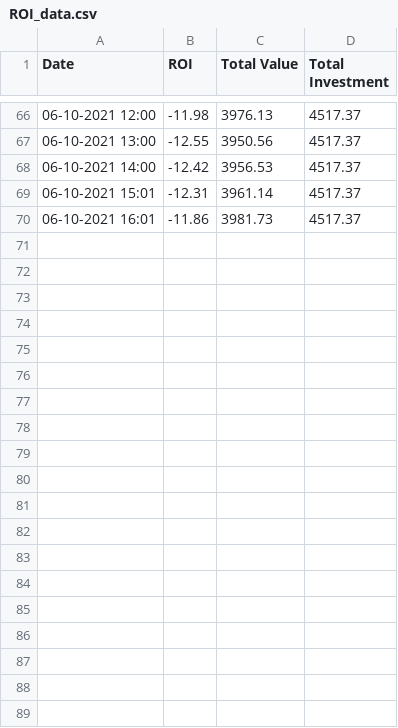
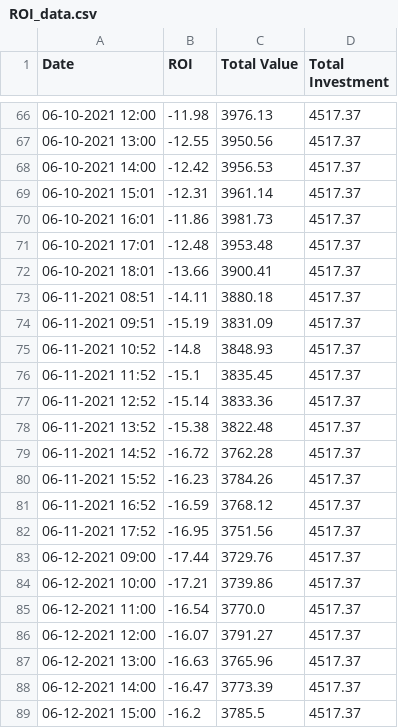
Before and after one commit to tstennette/Crypto-Reports-and-Analysis, a CSV file: ROI_data.csv, drawn as a sheet; only a part is shown, gaps mark what is left out; the diff covers the shown part only.

```diff
--- a/ROI_data.csv
+++ b/ROI_data.csv
@@ -70 +70,20 @@ Date,ROI,Total Value,Total Investment
 06-10-2021 16:01,-11.86,3981.73,4517.37
+06-10-2021 17:01,-12.48,3953.48,4517.37
+06-10-2021 18:01,-13.66,3900.41,4517.37
+06-11-2021 08:51,-14.11,3880.18,4517.37
+06-11-2021 09:51,-15.19,3831.09,4517.37
+06-11-2021 10:52,-14.8,3848.93,4517.37
+06-11-2021 11:52,-15.1,3835.45,4517.37
+06-11-2021 12:52,-15.14,3833.36,4517.37
+06-11-2021 13:52,-15.38,3822.48,4517.37
+06-11-2021 14:52,-16.72,3762.28,4517.37
+06-11-2021 15:52,-16.23,3784.26,4517.37
+06-11-2021 16:52,-16.59,3768.12,4517.37
+06-11-2021 17:52,-16.95,3751.56,4517.37
+06-12-2021 09:00,-17.44,3729.76,4517.37
+06-12-2021 10:00,-17.21,3739.86,4517.37
+06-12-2021 11:00,-16.54,3770.0,4517.37
+06-12-2021 12:00,-16.07,3791.27,4517.37
+06-12-2021 13:00,-16.63,3765.96,4517.37
+06-12-2021 14:00,-16.47,3773.39,4517.37
+06-12-2021 15:00,-16.2,3785.5,4517.37
```
Also changed, not shown: 28 added rows elsewhere in this file, Crypto Assets.csv, 6 other files.
